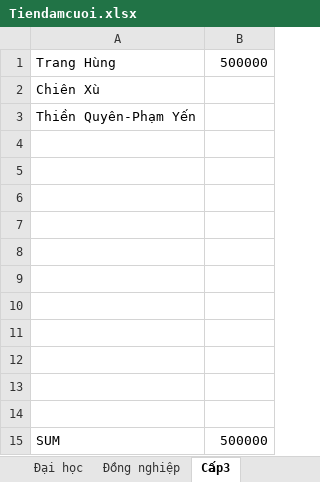
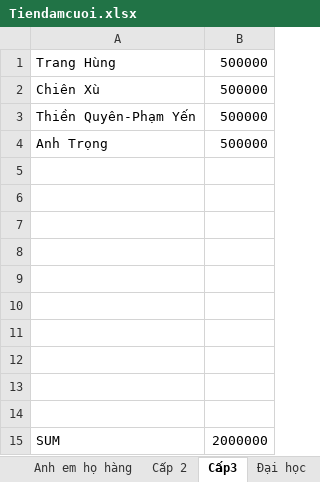
Before and after one commit to TruongGlacio/PersonalData, an Excel workbook: Tiendamcuoi.xlsx, sheet Cấp3, drawn as a sheet; values as stored, in another font and other column widths than the file's, no borders; removed rows and columns are numbered as before the commit, all else as after; the diff names each change by its address in the sheet, - before the commit and + after, or states it on an @@ line.

```diff
--- a/Tiendamcuoi.xlsx (sheet Cấp3)
+++ b/Tiendamcuoi.xlsx (sheet Cấp3)
@@ sheet tab order changed: Anh em họ hàng | Cấp 2 | Cấp3 | Đại học @@
-B2:B3: (empty)
+B2:B3: 500000
+row 4: Anh Trọng | 500000
-row 14: (empty)
-B15: 500000
+B15: 2000000
```
Also changed, not shown: sheet Đại học, 3 other files.
